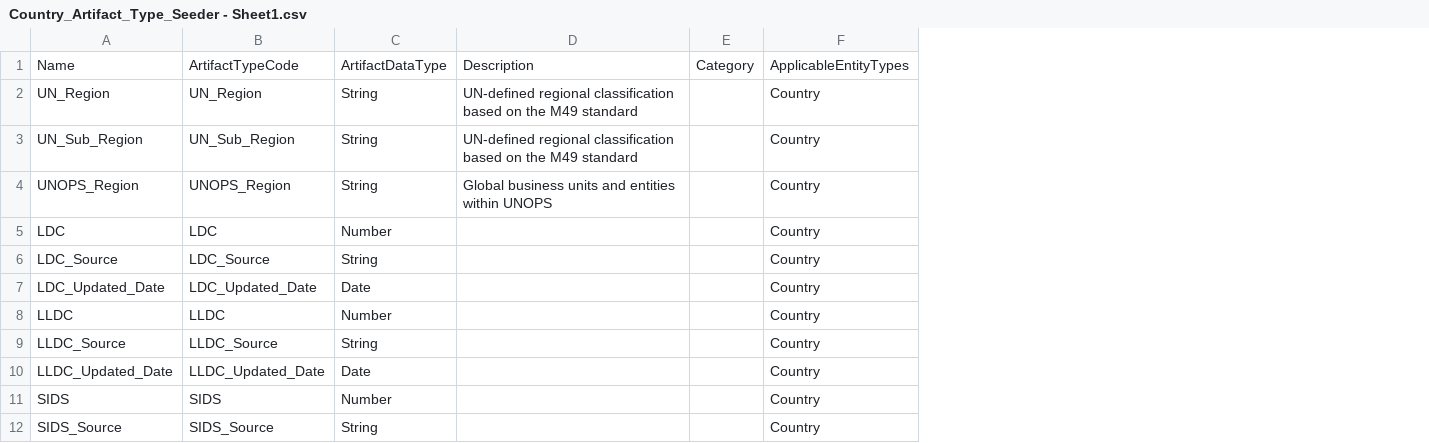
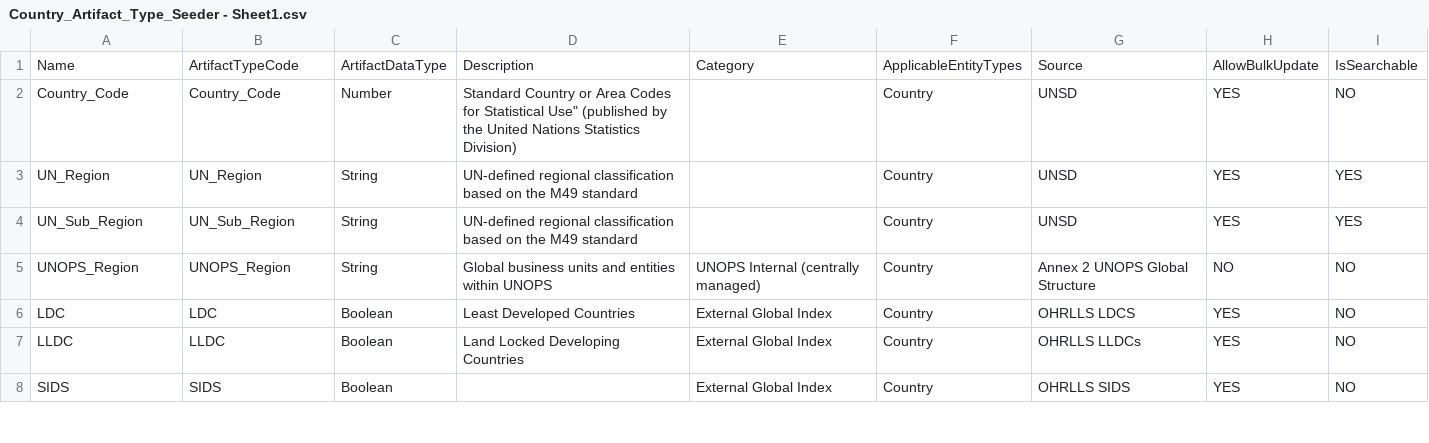
Before and after one commit to emamirelar/opp, a CSV file: tools/DataImport/Archives/opportunity-feature-import-files/Country_Artifact_Type_Seeder - Sheet1.csv, drawn as a sheet; only a part is shown; removed rows and columns are numbered as before the commit, all else as after; the diff covers the shown part only; the diff names each change by its address in the sheet, - before the commit and + after, or states it on an @@ line.

Commit message:
Changes to add Source, IsSearchable and AllowBulkUpdate properties on ArtifactType Updated ArtifactType Seeder to include latest feedback

```diff
--- a/tools/DataImport/Archives/opportunity-feature-import-files/Country_Artifact_Type_Seeder - Sheet1.csv
+++ b/tools/DataImport/Archives/opportunity-feature-import-files/Country_Artifact_Type_Seeder - Sheet1.csv
-column E, row 1: Category
+column E, row 1: Category; rows 5-8: UNOPS Internal (centrally managed) | External Global Index | External Global Index | External Global Index
+column G, row 1: Source; rows 3-8: UNSD | UNSD | Annex 2 UNOPS Global Structure | OHRLLS LDCS | OHRLLS LLDCs | OHRLLS SIDS
+column H, row 1: AllowBulkUpdate; rows 3-8: YES | YES | NO | YES | YES | YES
+column I, row 1: IsSearchable; rows 3-8: YES | YES | NO | NO | NO | NO
+row 2: Country_Code | Country_Code | Number | Standard Country or Area Codes for Statistical Use" (published by the United Nations Statistics Division) |  | Country | UNSD | YES | NO
-C6: Number
+C6: Boolean
-D6: (empty)
+D6: Least Developed Countries
-row 6: LDC_Source | LDC_Source | String |  |  | Country
-row 7: LDC_Updated_Date | LDC_Updated_Date | Date |  |  | Country
-C7: Number
+C7: Boolean
-D7: (empty)
+D7: Land Locked Developing Countries
-row 9: LLDC_Source | LLDC_Source | String |  |  | Country
-row 10: LLDC_Updated_Date | LLDC_Updated_Date | Date |  |  | Country
-C8: Number
+C8: Boolean
-row 12: SIDS_Source | SIDS_Source | String |  |  | Country
```
Also changed, not shown: 1 added row, 3 removed rows and 5 edited cells elsewhere in this file, 13 other files.
